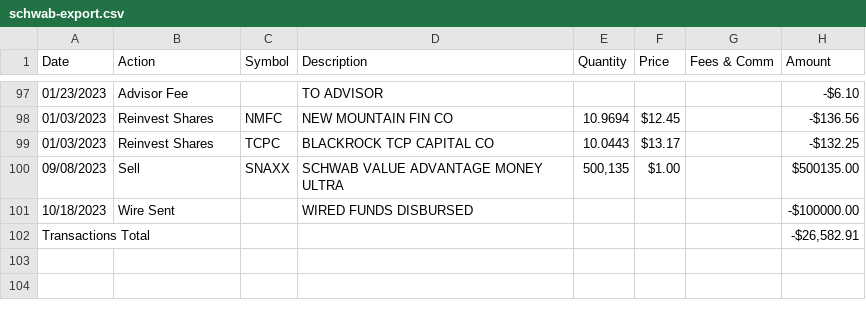
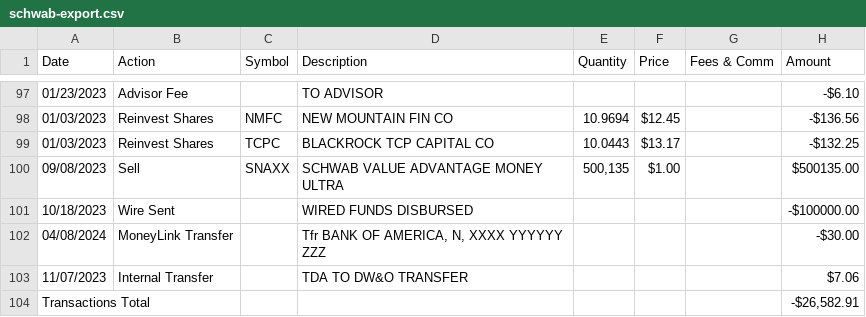
Before and after one commit to dickwolff/Export-To-Ghostfolio, a CSV file: samples/schwab-export.csv, drawn as a sheet; only a part is shown, gaps mark what is left out.

Commit message:
Add transfer to list of ignored records

```diff
--- a/samples/schwab-export.csv
+++ b/samples/schwab-export.csv
@@ -101,2 +101,4 @@ Date,Action,Symbol,Description,Quantity,Price,Fees & Comm,Amount
 "10/18/2023","Wire Sent","","WIRED FUNDS DISBURSED","","","","-$100000.00"
+"04/08/2024","MoneyLink Transfer","","Tfr BANK OF AMERICA, N, XXXX YYYYYY ZZZ","","","","-$30.00"
+"11/07/2023","Internal Transfer","","TDA TO DW&O TRANSFER","","","","$7.06"
 Transactions Total,,,,,,,"-$26,582.91"
```
Also changed, not shown: 1 other file.
